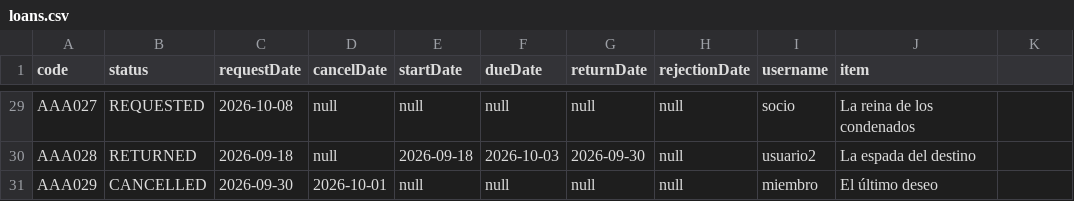
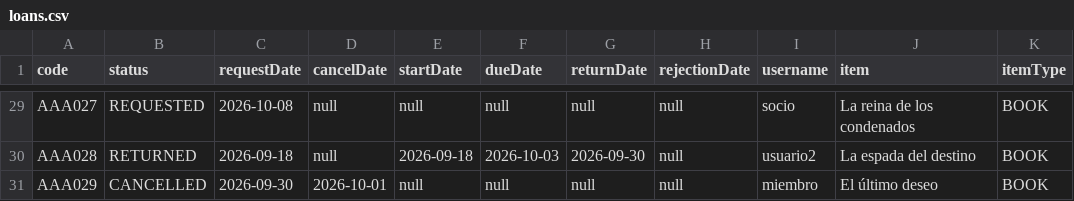
Before and after one commit to luciaponce-us/TFG-Cultura, a CSV file: backend/src/main/resources/data/loans.csv, drawn as a sheet; only a part is shown, gaps mark what is left out; the diff covers the shown part only; the diff names each change by its address in the sheet, - before the commit and + after, or states it on an @@ line.

```diff
--- a/backend/src/main/resources/data/loans.csv
+++ b/backend/src/main/resources/data/loans.csv
-K1: (empty)
+K1: itemType
-K29:K31 (itemType): (empty)
+K29:K31 (itemType): BOOK
```
Also changed, not shown: 28 edited cells elsewhere in this file, 1 other file.
